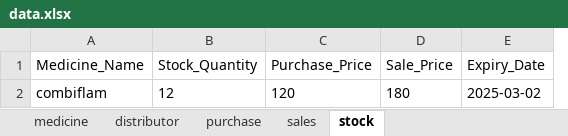
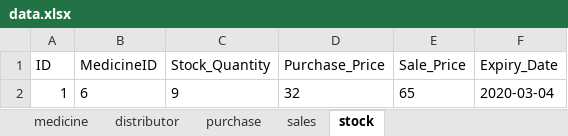
Before and after one commit to superAman07/medicine-app, an Excel workbook: public/data.xlsx, sheet stock, drawn as a sheet; values as stored, in another font and other column widths than the file's, no borders; removed rows and columns are numbered as before the commit, all else as after; the diff names each change by its address in the sheet, - before the commit and + after, or states it on an @@ line.

```diff
--- a/public/data.xlsx (sheet stock)
+++ b/public/data.xlsx (sheet stock)
-column A (Medicine_Name), empty
+column A (ID), empty
+column B (MedicineID), empty
-row 2: combiflam | 12 | 120 | 180 | 2025-03-02
+row 2: 1 | 6 | 9 | 32 | 65 | 2020-03-04
```
Also changed, not shown: sheet purchase, sheet medicine, sheet sales, sheet distributor.
